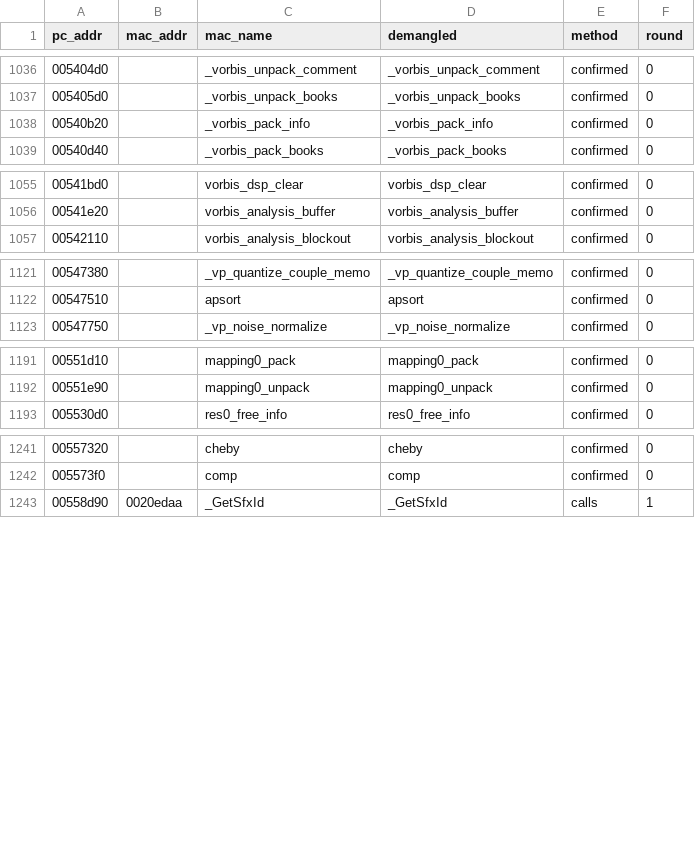
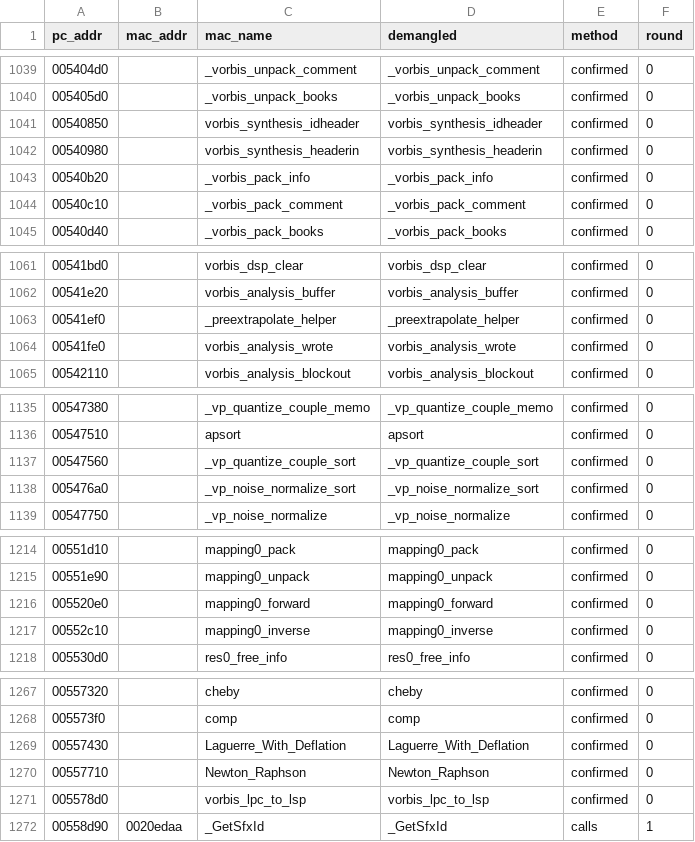
Before and after one commit to wasdhjklxyz/lbtvg, a CSV file: tools/symbols/pc-names.csv, drawn as a sheet; only a part is shown, gaps mark what is left out; the diff covers the shown part only; the diff names each change by its address in the sheet, - before the commit and + after, or states it on an @@ line.

```diff
--- a/tools/symbols/pc-names.csv
+++ b/tools/symbols/pc-names.csv
+row 1041: 00540850 |  | vorbis_synthesis_idheader | vorbis_synthesis_idheader | confirmed | 0
+row 1042: 00540980 |  | vorbis_synthesis_headerin | vorbis_synthesis_headerin | confirmed | 0
+row 1044: 00540c10 |  | _vorbis_pack_comment | _vorbis_pack_comment | confirmed | 0
+row 1063: 00541ef0 |  | _preextrapolate_helper | _preextrapolate_helper | confirmed | 0
+row 1064: 00541fe0 |  | vorbis_analysis_wrote | vorbis_analysis_wrote | confirmed | 0
+row 1137: 00547560 |  | _vp_quantize_couple_sort | _vp_quantize_couple_sort | confirmed | 0
+row 1138: 005476a0 |  | _vp_noise_normalize_sort | _vp_noise_normalize_sort | confirmed | 0
+row 1216: 005520e0 |  | mapping0_forward | mapping0_forward | confirmed | 0
+row 1217: 00552c10 |  | mapping0_inverse | mapping0_inverse | confirmed | 0
+row 1269: 00557430 |  | Laguerre_With_Deflation | Laguerre_With_Deflation | confirmed | 0
+row 1270: 00557710 |  | Newton_Raphson | Newton_Raphson | confirmed | 0
+row 1271: 005578d0 |  | vorbis_lpc_to_lsp | vorbis_lpc_to_lsp | confirmed | 0
```
Also changed, not shown: 17 added rows elsewhere in this file, 16 other files.
